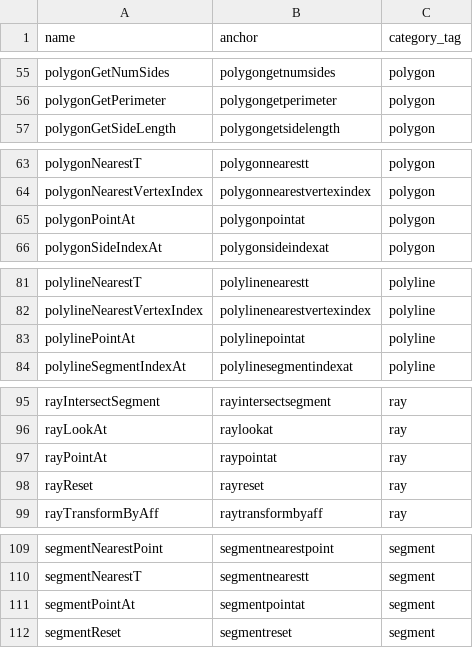
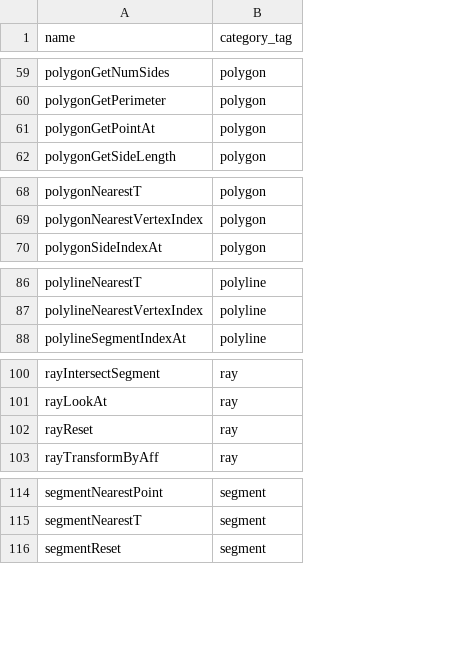
Before and after one commit to crazytoucan/math2d, a CSV file: docs/_data/api_list.csv, drawn as a sheet; only a part is shown, gaps mark what is left out; removed rows and columns are numbered as before the commit, all else as after; the diff covers the shown part only; the diff names each change by its address in the sheet, - before the commit and + after, or states it on an @@ line.

```diff
--- a/docs/_data/api_list.csv
+++ b/docs/_data/api_list.csv
-column B (anchor), rows 55-57: polygongetnumsides | polygongetperimeter | polygongetsidelength; rows 63-64: polygonnearestt | polygonnearestvertexindex; row 66: polygonsideindexat; rows 81-82: polylinenearestt | polylinenearestvertexindex; row 84: polylinesegmentindexat; rows 95-96: rayintersectsegment | raylookat; rows 98-99: rayreset | raytransformbyaff; rows 109-110: segmentnearestpoint | segmentnearestt; row 112: segmentreset
+row 61: polygonGetPointAt | polygon
-row 65: polygonPointAt | polygonpointat | polygon
-row 83: polylinePointAt | polylinepointat | polyline
-row 97: rayPointAt | raypointat | ray
-row 111: segmentPointAt | segmentpointat | segment
```
Also changed, not shown: 9 added rows, 2 removed rows and 1 edited cell elsewhere in this file, docs/_data/api_categories.csv, 1 other file.
